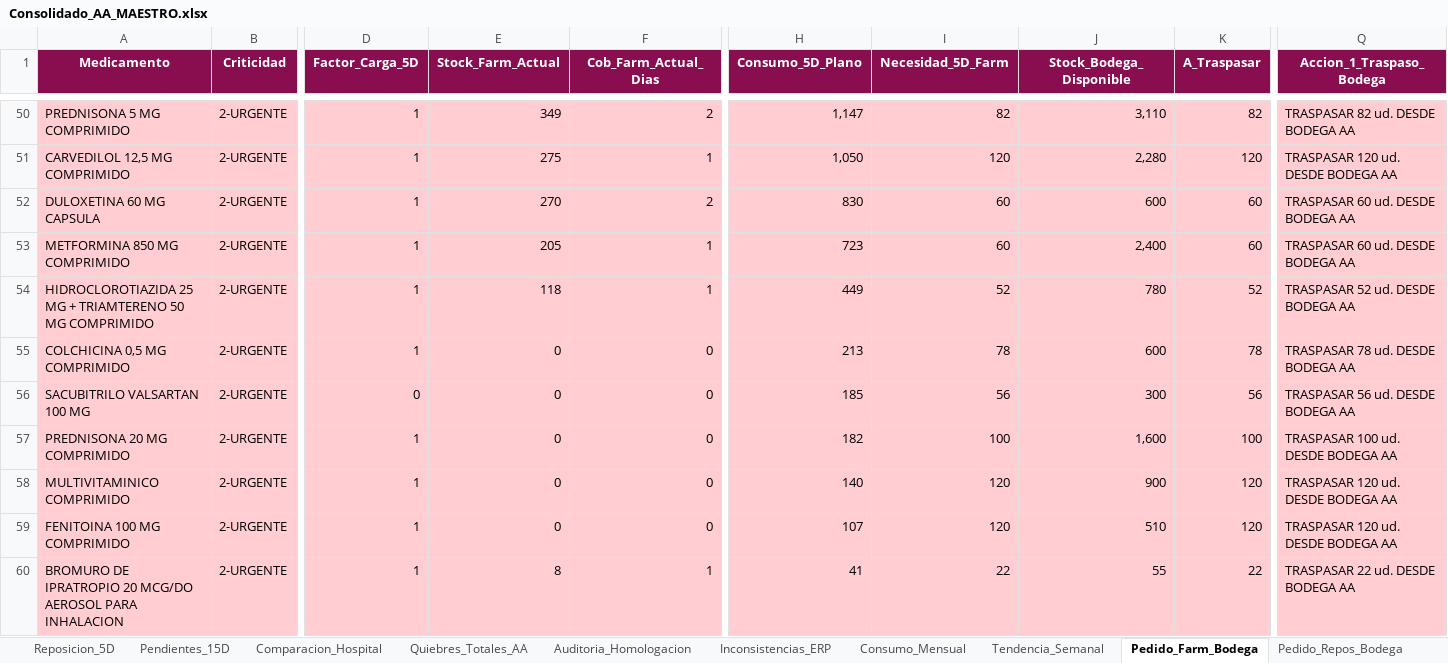
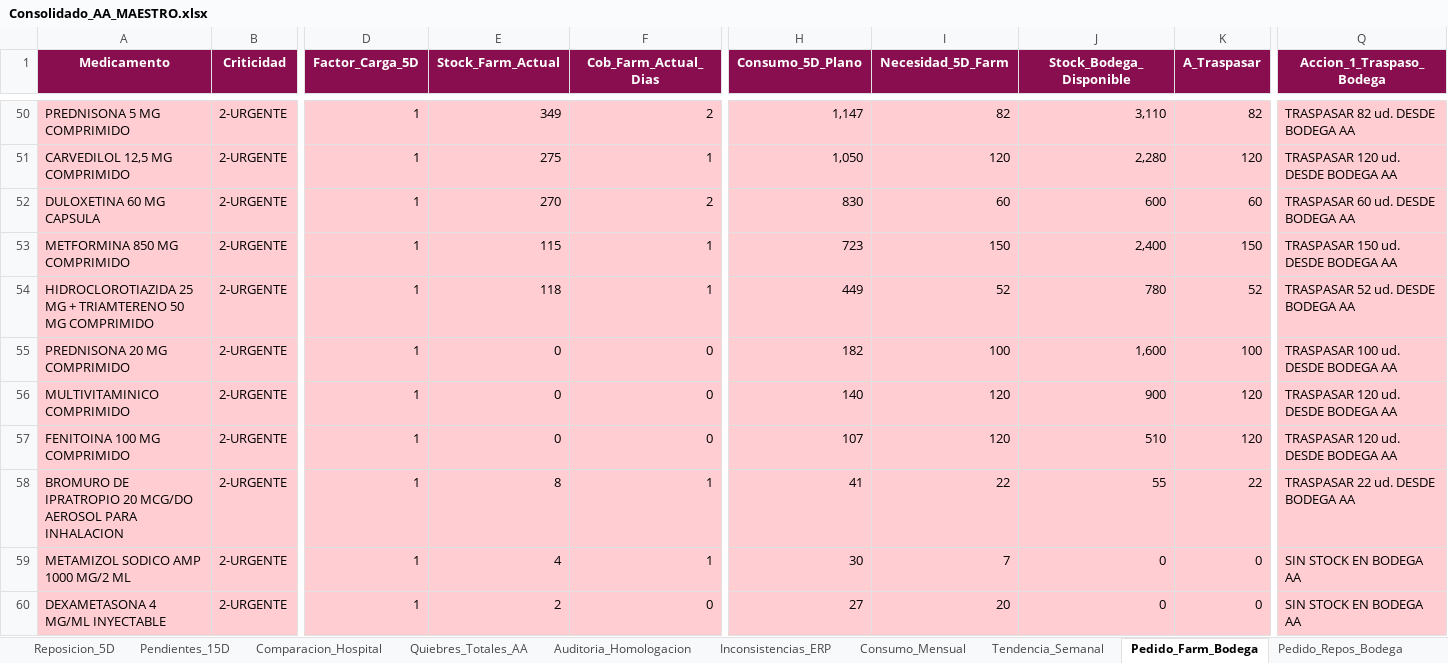
Before and after one commit to danielalfonsocc-rgb/maestro-aa-farmacia, an Excel workbook: Consolidado_AA_MAESTRO.xlsx, sheet Pedido_Farm_Bodega, drawn as a sheet; only a part is shown, gaps mark what is left out; the shorter side is filled out with more unchanged rows; values as stored, in another font and other column widths than the file's, no borders; removed rows and columns are numbered as before the commit, all else as after; rows hold the shown columns only; the diff covers the shown part only; the diff names each change by its address in the sheet, - before the commit and + after, or states it on an @@ line.

```diff
--- a/Consolidado_AA_MAESTRO.xlsx (sheet Pedido_Farm_Bodega)
+++ b/Consolidado_AA_MAESTRO.xlsx (sheet Pedido_Farm_Bodega)
-E53 (Stock_Farm_Actual): 205
+E53 (Stock_Farm_Actual): 115
-I53 (Necesidad_5D_Farm): 60
+I53 (Necesidad_5D_Farm): 150
-K53 (A_Traspasar): 60
+K53 (A_Traspasar): 150
-Q53 (Accion_1_Traspaso_Bodega): TRASPASAR 60 ud. DESDE BODEGA AA
+Q53 (Accion_1_Traspaso_Bodega): TRASPASAR 150 ud. DESDE BODEGA AA
-row 55: COLCHICINA 0,5 MG COMPRIMIDO | 2-URGENTE | 1 | 0 | 0 | 213 | 78 | 600 | 78 | TRASPASAR 78 ud. DESDE BODEGA AA
-row 56: SACUBITRILO VALSARTAN 100 MG | 2-URGENTE | 0 | 0 | 0 | 185 | 56 | 300 | 56 | TRASPASAR 56 ud. DESDE BODEGA AA
```
Also changed, not shown: 3 added rows, 1 removed row and 66 edited cells elsewhere in this sheet, sheet Auditoria_Homologacion, sheet SGLI_Estres, sheet Reposicion_5D, sheet Pendientes_15D, sheet Stock_AA, sheet Comparacion_Hospital, 10 more sheets, Resumen_Pedidos_AA.xlsx.
